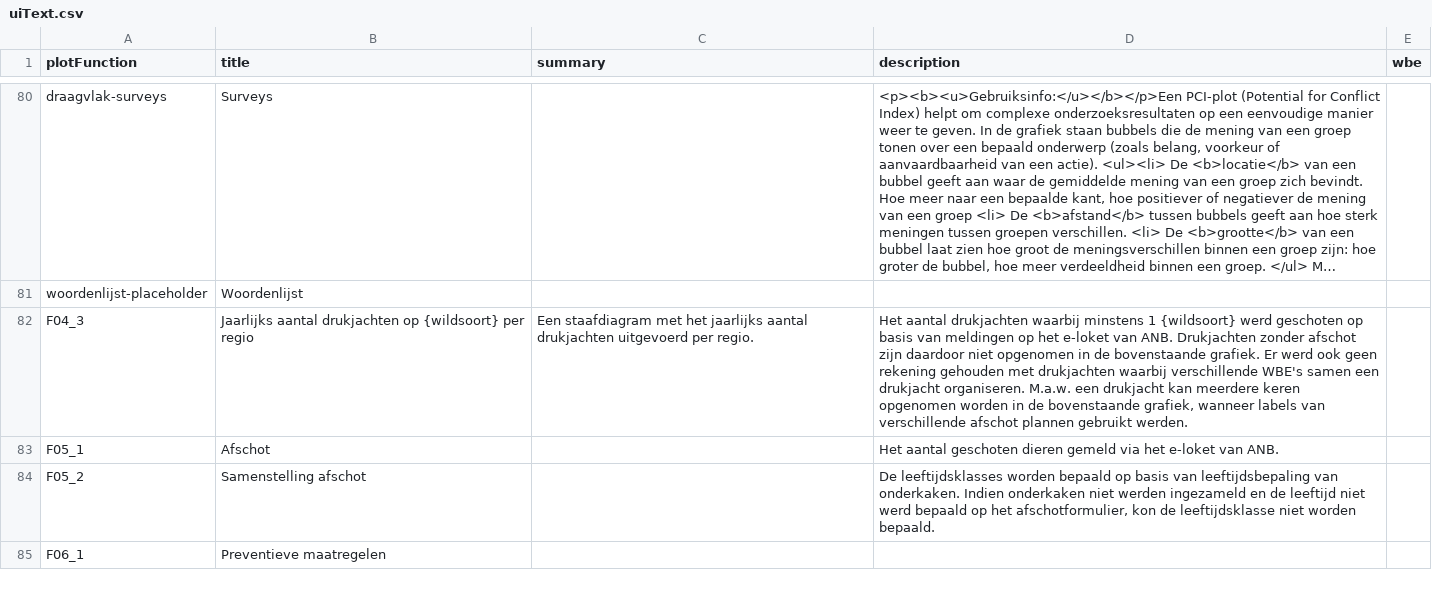
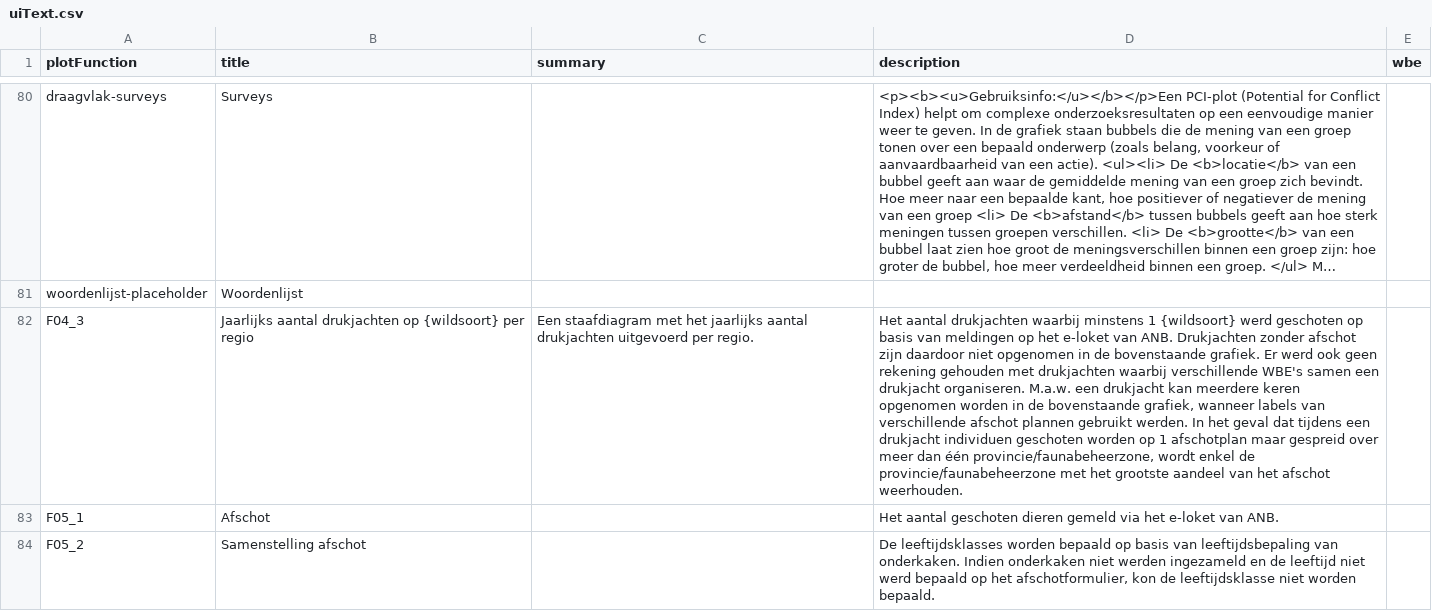
Before and after one commit to inbo/reporting-rshiny-grofwildjacht, a CSV file: reporting-grofwild/inst/extdata/uiText.csv, drawn as a sheet; only a part is shown, gaps mark what is left out; the shorter side is filled out with more unchanged rows; long unchanged cells end in …; the diff names each change by its address in the sheet, - before the commit and + after, or states it on an @@ line.

Commit message:
fix #519 - update text and keep most prevalent prov/FBZ per drukjacht

```diff
--- a/reporting-grofwild/inst/extdata/uiText.csv
+++ b/reporting-grofwild/inst/extdata/uiText.csv
-D82 (description): …gebruikt werden.
+D82 (description): …gebruikt werden. In het geval dat tijdens een drukjacht individuen geschoten worden op 1 afschotplan maar gespreid over meer dan één provincie/faunabeheerzone, wordt enkel de provincie/faunabeheerzone met het grootste aandeel van het afschot weerhouden.
```
Also changed, not shown: 1 other file.
